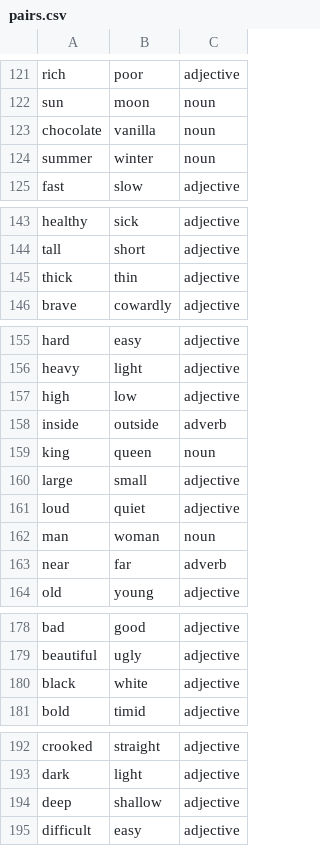
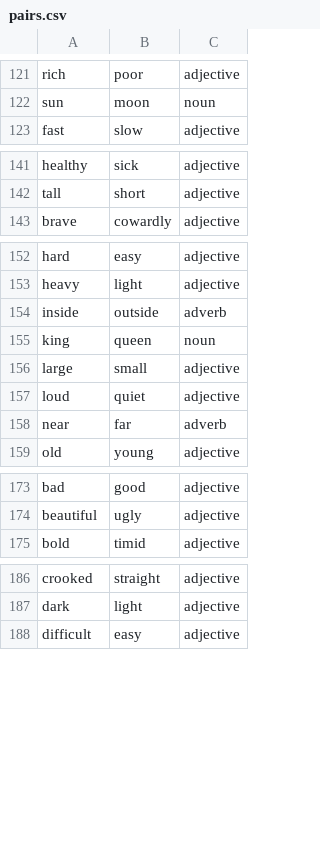
Before and after one commit to redg25/GIA_practice, a CSV file: pairs.csv, drawn as a sheet; only a part is shown, gaps mark what is left out.

Commit message:
Removed dupes

```diff
--- a/pairs.csv
+++ b/pairs.csv
@@ -122,4 +122,2 @@ rich,poor,adjective
 sun,moon,noun
-chocolate,vanilla,noun
-summer,winter,noun
 fast,slow,adjective
@@ -144,3 +142,2 @@ healthy,sick,adjective
 tall,short,adjective
-thick,thin,adjective
 brave,cowardly,adjective
@@ -156,3 +153,2 @@ hard,easy,adjective
 heavy,light,adjective
-high,low,adjective
 inside,outside,adverb
@@ -161,3 +157,2 @@ large,small,adjective
 loud,quiet,adjective
-man,woman,noun
 near,far,adverb
@@ -179,3 +174,2 @@ bad,good,adjective
 beautiful,ugly,adjective
-black,white,adjective
 bold,timid,adjective
@@ -193,3 +187,2 @@ crooked,straight,adjective
 dark,light,adjective
-deep,shallow,adjective
 difficult,easy,adjective
```
